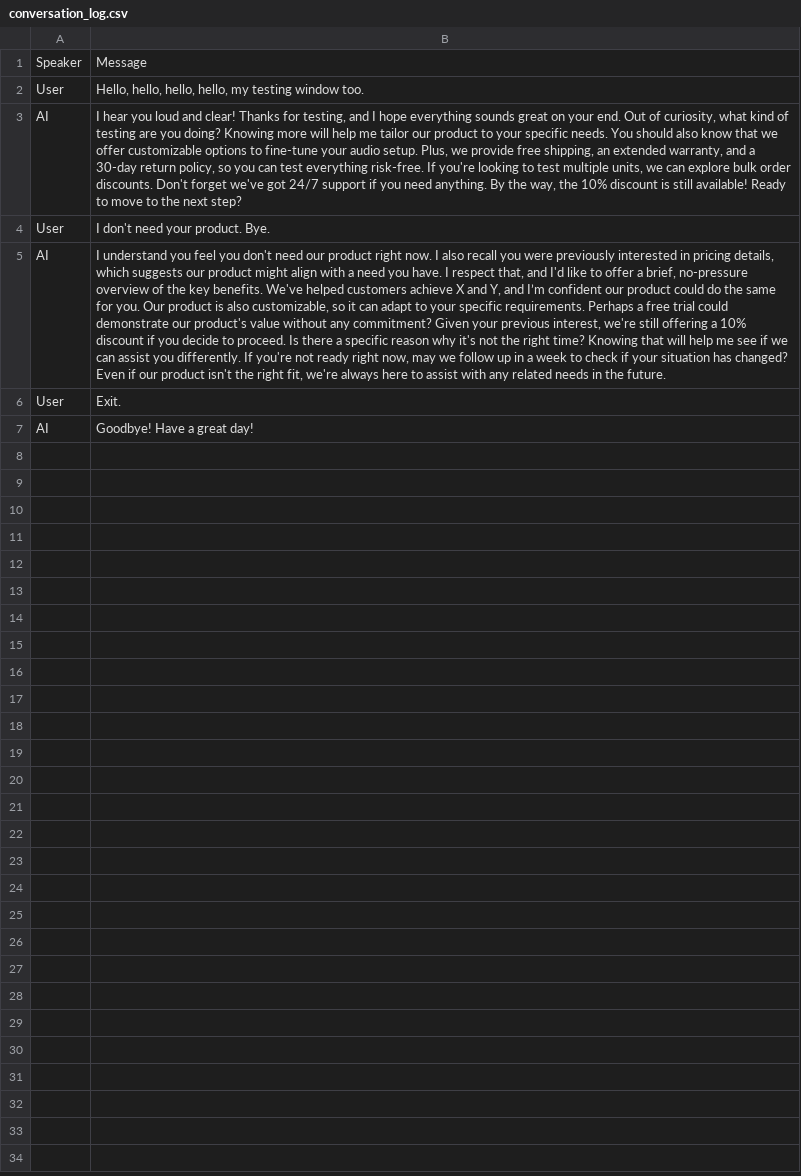
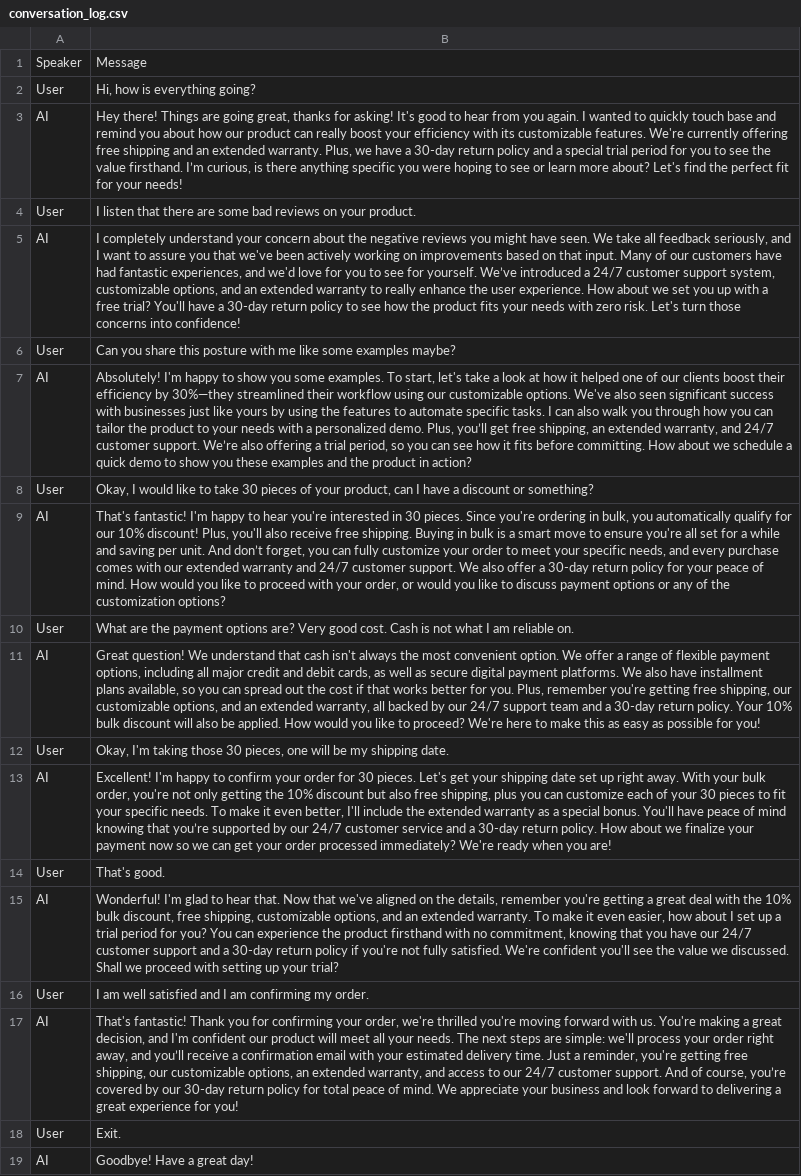
Before and after one commit to Leela-Avinash/Infosys, a CSV file: conversation_log.csv, drawn as a sheet; the diff names each change by its address in the sheet, - before the commit and + after, or states it on an @@ line.

```diff
--- a/conversation_log.csv
+++ b/conversation_log.csv
-B2: Hello, hello, hello, hello, my testing window too.
+B2: Hi, how is everything going?
-B3: I hear you loud and clear! Thanks for testing, and I hope everything sounds great on your end. Out of curiosity, what kind of testing are you doing? Knowing more will help me tailor our product to your specific needs. You should also know that we offer customizable options to fine-tune your audio setup. Plus, we provide free shipping, an extended warranty, and a 30-day return policy, so you can test everything risk-free. If you're looking to test multiple units, we can explore bulk order discounts. Don't forget we've got 24/7 support if you need anything. By the way, the 10% discount is still available! Ready to move to the next step?
+B3: Hey there! Things are going great, thanks for asking! It's good to hear from you again. I wanted to quickly touch base and remind you about how our product can really boost your efficiency with its customizable features. We're currently offering free shipping and an extended warranty. Plus, we have a 30-day return policy and a special trial period for you to see the value firsthand. I’m curious, is there anything specific you were hoping to see or learn more about? Let's find the perfect fit for your needs!
-B4: I don't need your product. Bye.
+B4: I listen that there are some bad reviews on your product.
-B5: I understand you feel you don't need our product right now. I also recall you were previously interested in pricing details, which suggests our product might align with a need you have. I respect that, and I'd like to offer a brief, no-pressure overview of the key benefits. We've helped customers achieve X and Y, and I’m confident our product could do the same for you. Our product is also customizable, so it can adapt to your specific requirements. Perhaps a free trial could demonstrate our product's value without any commitment? Given your previous interest, we're still offering a 10% discount if you decide to proceed. Is there a specific reason why it's not the right time? Knowing that will help me see if we can assist you differently. If you're not ready right now, may we follow up in a week to check if your situation has changed? Even if our product isn't the right fit, we're always here to assist with any related needs in the future.
+B5: I completely understand your concern about the negative reviews you might have seen. We take all feedback seriously, and I want to assure you that we've been actively working on improvements based on that input. Many of our customers have had fantastic experiences, and we'd love for you to see for yourself. We’ve introduced a 24/7 customer support system, customizable options, and an extended warranty to really enhance the user experience. How about we set you up with a free trial? You'll have a 30-day return policy to see how the product fits your needs with zero risk. Let's turn those concerns into confidence!
+row 6: User | Can you share this posture with me like some examples maybe?
+row 7: AI | Absolutely! I'm happy to show you some examples. To start, let's take a look at how it helped one of our clients boost their efficiency by 30%—they streamlined their workflow using our customizable options. We've also seen significant success with businesses just like yours by using the features to automate specific tasks. I can also walk you through how you can tailor the product to your needs with a personalized demo. Plus, you’ll get free shipping, an extended warranty, and 24/7 customer support. We’re also offering a trial period, so you can see how it fits before committing. How about we schedule a quick demo to show you these examples and the product in action?
+row 8: User | Okay, I would like to take 30 pieces of your product, can I have a discount or something?
+row 9: AI | That's fantastic! I'm happy to hear you're interested in 30 pieces. Since you're ordering in bulk, you automatically qualify for our 10% discount! Plus, you'll also receive free shipping. Buying in bulk is a smart move to ensure you're all set for a while and saving per unit. And don’t forget, you can fully customize your order to meet your specific needs, and every purchase comes with our extended warranty and 24/7 customer support. We also offer a 30-day return policy for your peace of mind. How would you like to proceed with your order, or would you like to discuss payment options or any of the customization options?
+row 10: User | What are the payment options are? Very good cost. Cash is not what I am reliable on.
+row 11: AI | Great question! We understand that cash isn't always the most convenient option. We offer a range of flexible payment options, including all major credit and debit cards, as well as secure digital payment platforms. We also have installment plans available, so you can spread out the cost if that works better for you. Plus, remember you're getting free shipping, our customizable options, and an extended warranty, all backed by our 24/7 support team and a 30-day return policy. Your 10% bulk discount will also be applied. How would you like to proceed? We're here to make this as easy as possible for you!
+row 12: User | Okay, I'm taking those 30 pieces, one will be my shipping date.
+row 13: AI | Excellent! I'm happy to confirm your order for 30 pieces. Let's get your shipping date set up right away. With your bulk order, you're not only getting the 10% discount but also free shipping, plus you can customize each of your 30 pieces to fit your specific needs. To make it even better, I'll include the extended warranty as a special bonus. You'll have peace of mind knowing that you’re supported by our 24/7 customer service and a 30-day return policy. How about we finalize your payment now so we can get your order processed immediately? We're ready when you are!
+row 14: User | That's good.
+row 15: AI | Wonderful! I'm glad to hear that. Now that we've aligned on the details, remember you're getting a great deal with the 10% bulk discount, free shipping, customizable options, and an extended warranty. To make it even easier, how about I set up a trial period for you? You can experience the product firsthand with no commitment, knowing that you have our 24/7 customer support and a 30-day return policy if you're not fully satisfied. We're confident you'll see the value we discussed. Shall we proceed with setting up your trial?
+row 16: User | I am well satisfied and I am confirming my order.
+row 17: AI | That's fantastic! Thank you for confirming your order, we're thrilled you're moving forward with us. You're making a great decision, and I'm confident our product will meet all your needs. The next steps are simple: we'll process your order right away, and you’ll receive a confirmation email with your estimated delivery time. Just a reminder, you're getting free shipping, our customizable options, an extended warranty, and access to our 24/7 customer support. And of course, you’re covered by our 30-day return policy for total peace of mind. We appreciate your business and look forward to delivering a great experience for you!
```
Also changed, not shown: Assignments/MileStone_3/mnt/data/interactions.csv, 10 other files.
